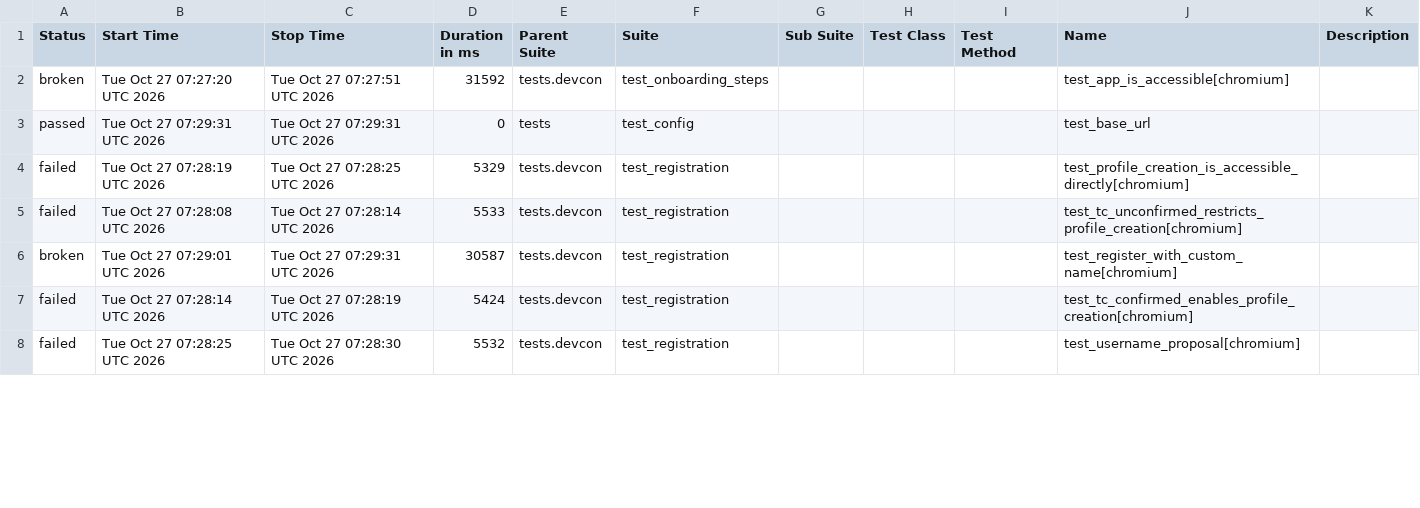
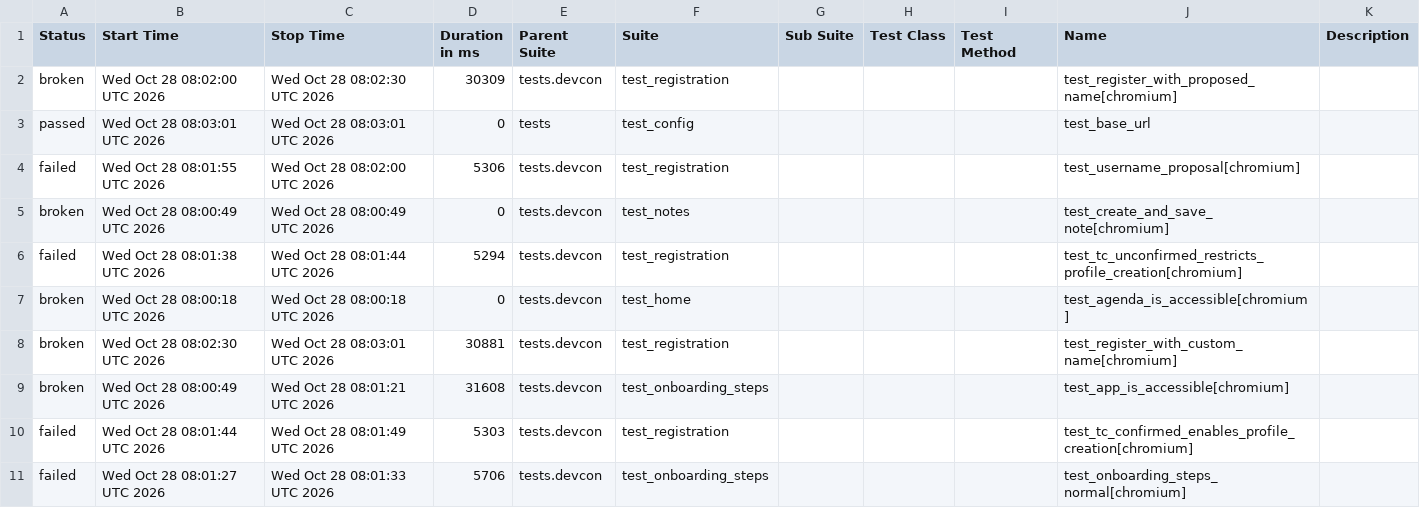
Before and after one commit to andrea-055/devcon_smoke_test, a CSV file: ETH.limo/data/suites.csv, drawn as a sheet; only a part is shown; the diff covers the shown part only.

```diff
--- a/ETH.limo/data/suites.csv
+++ b/ETH.limo/data/suites.csv
@@ -1,8 +1,11 @@
 "Status","Start Time","Stop Time","Duration in ms","Parent Suite","Suite","Sub Suite","Test Class","Test Method","Name","Description"
-"broken","Tue Oct 27 07:27:20 UTC 2026","Tue Oct 27 07:27:51 UTC 2026","31592","tests.devcon","test_onboarding_steps","","","","test_app_is_accessible[chromium]",""
-"passed","Tue Oct 27 07:29:31 UTC 2026","Tue Oct 27 07:29:31 UTC 2026","0","tests","test_config","","","","test_base_url",""
-"failed","Tue Oct 27 07:28:19 UTC 2026","Tue Oct 27 07:28:25 UTC 2026","5329","tests.devcon","test_registration","","","","test_profile_creation_is_accessible_directly[chromium]",""
-"failed","Tue Oct 27 07:28:08 UTC 2026","Tue Oct 27 07:28:14 UTC 2026","5533","tests.devcon","test_registration","","","","test_tc_unconfirmed_restricts_profile_creation[chromium]",""
-"broken","Tue Oct 27 07:29:01 UTC 2026","Tue Oct 27 07:29:31 UTC 2026","30587","tests.devcon","test_registration","","","","test_register_with_custom_name[chromium]",""
-"failed","Tue Oct 27 07:28:14 UTC 2026","Tue Oct 27 07:28:19 UTC 2026","5424","tests.devcon","test_registration","","","","test_tc_confirmed_enables_profile_creation[chromium]",""
-"failed","Tue Oct 27 07:28:25 UTC 2026","Tue Oct 27 07:28:30 UTC 2026","5532","tests.devcon","test_registration","","","","test_username_proposal[chromium]",""
+"broken","Wed Oct 28 08:02:00 UTC 2026","Wed Oct 28 08:02:30 UTC 2026","30309","tests.devcon","test_registration","","","","test_register_with_proposed_name[chromium]",""
+"passed","Wed Oct 28 08:03:01 UTC 2026","Wed Oct 28 08:03:01 UTC 2026","0","tests","test_config","","","","test_base_url",""
+"failed","Wed Oct 28 08:01:55 UTC 2026","Wed Oct 28 08:02:00 UTC 2026","5306","tests.devcon","test_registration","","","","test_username_proposal[chromium]",""
+"broken","Wed Oct 28 08:00:49 UTC 2026","Wed Oct 28 08:00:49 UTC 2026","0","tests.devcon","test_notes","","","","test_create_and_save_note[chromium]",""
+"failed","Wed Oct 28 08:01:38 UTC 2026","Wed Oct 28 08:01:44 UTC 2026","5294","tests.devcon","test_registration","","","","test_tc_unconfirmed_restricts_profile_creation[chromium]",""
+"broken","Wed Oct 28 08:00:18 UTC 2026","Wed Oct 28 08:00:18 UTC 2026","0","tests.devcon","test_home","","","","test_agenda_is_accessible[chromium]",""
+"broken","Wed Oct 28 08:02:30 UTC 2026","Wed Oct 28 08:03:01 UTC 2026","30881","tests.devcon","test_registration","","","","test_register_with_custom_name[chromium]",""
+"broken","Wed Oct 28 08:00:49 UTC 2026","Wed Oct 28 08:01:21 UTC 2026","31608","tests.devcon","test_onboarding_steps","","","","test_app_is_accessible[chromium]",""
+"failed","Wed Oct 28 08:01:44 UTC 2026","Wed Oct 28 08:01:49 UTC 2026","5303","tests.devcon","test_registration","","","","test_tc_confirmed_enables_profile_creation[chromium]",""
+"failed","Wed Oct 28 08:01:27 UTC 2026","Wed Oct 28 08:01:33 UTC 2026","5706","tests.devcon","test_onboarding_steps","","","","test_onboarding_steps_normal[chromium]",""
```
Also changed, not shown: 3 removed rows and 14 edited cells elsewhere in this file, 54 other files.
